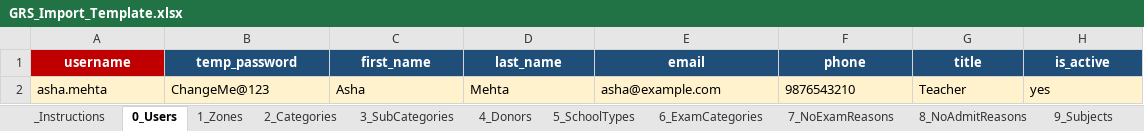
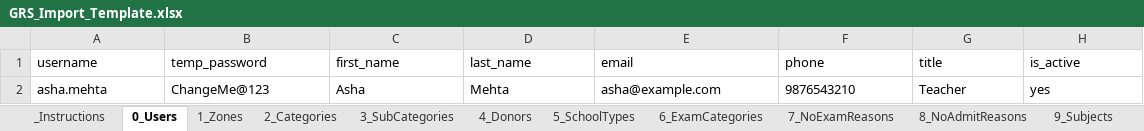
Before and after one commit to digoyal/KutirGRS, an Excel workbook: GRS_Import_Template.xlsx, sheet 0_Users, drawn as a sheet; values as stored, in another font and other column widths than the file's, no borders; the diff names each change by its address in the sheet, - before the commit and + after, or states it on an @@ line.

```diff
--- a/GRS_Import_Template.xlsx (sheet 0_Users)
+++ b/GRS_Import_Template.xlsx (sheet 0_Users)
@@ A1:H1 bold: on → off, text colour: #FFFFFF → black, alignment: center → left @@
-A1 fill: #C00000
+A1 fill: none
-B1:H1 fill: #1F4E79
+B1:H1 fill: none
-A2:H2 fill: #FFF2CC
+A2:H2 fill: none
```
Also changed, not shown: sheet 21_KutirVisits, sheet 18_Students, sheet 12_Schools, sheet 13_ExamCenters, sheet 10_Districts, sheet 20_Progress, 16 more sheets, 6 other files.
